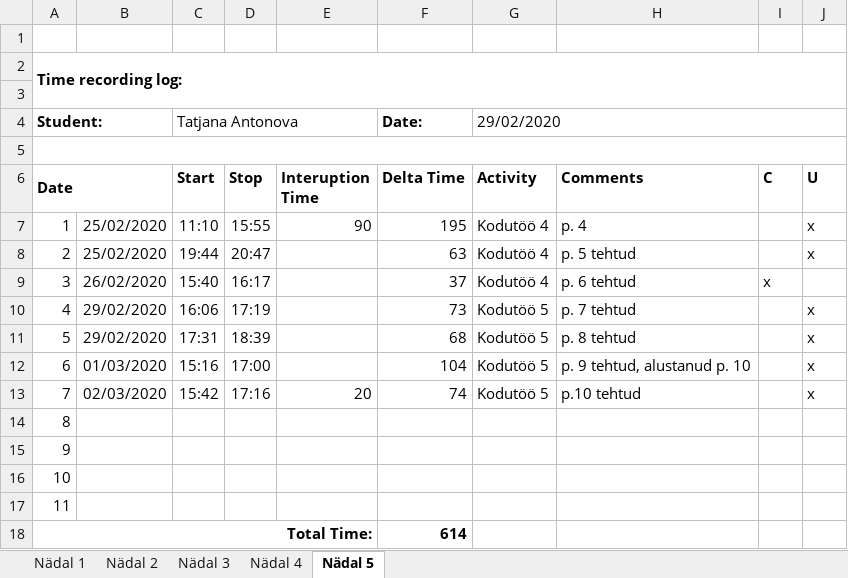
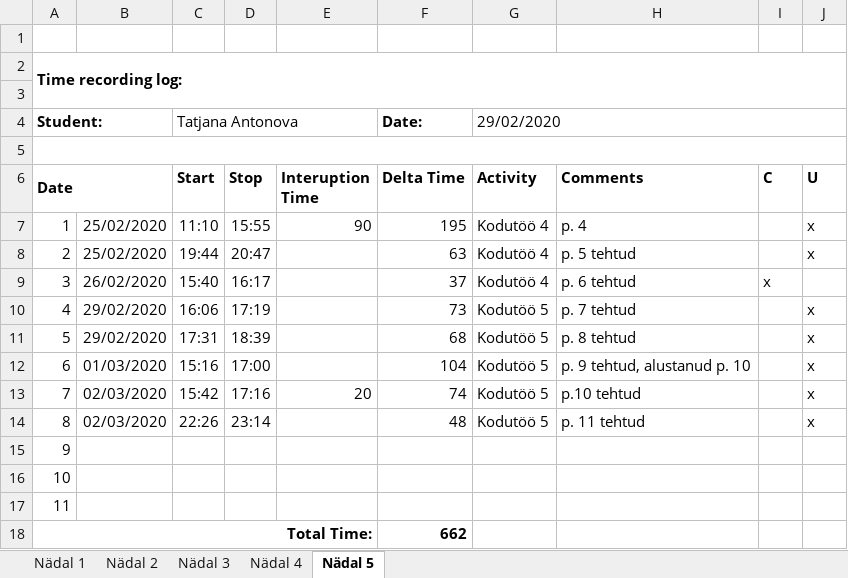
Before and after one commit to TatjanaAntonova/Homework4, an Excel workbook: Time recording log.xlsx, sheet Nädal 5, drawn as a sheet; values as stored, in another font and other column widths than the file's, no borders; the diff names each change by its address in the sheet, - before the commit and + after, or states it on an @@ line.

```diff
--- a/Time recording log.xlsx (sheet Nädal 5)
+++ b/Time recording log.xlsx (sheet Nädal 5)
-B14: (empty)
+B14: 02/03/2020
-C14 (Start): (empty)
+C14 (Start): 22:26
-D14 (Stop): (empty)
+D14 (Stop): 23:14
-F14 (Delta Time): (empty)
+F14 (Delta Time): 48
-G14 (Activity): (empty)
+G14 (Activity): Kodutöö 5
-H14 (Comments): (empty)
+H14 (Comments): p. 11 tehtud
-J14 (U): (empty)
+J14 (U): x
-F18 (Delta Time): 614
+F18 (Delta Time): 662
```
Also changed, not shown: 36 other files.
